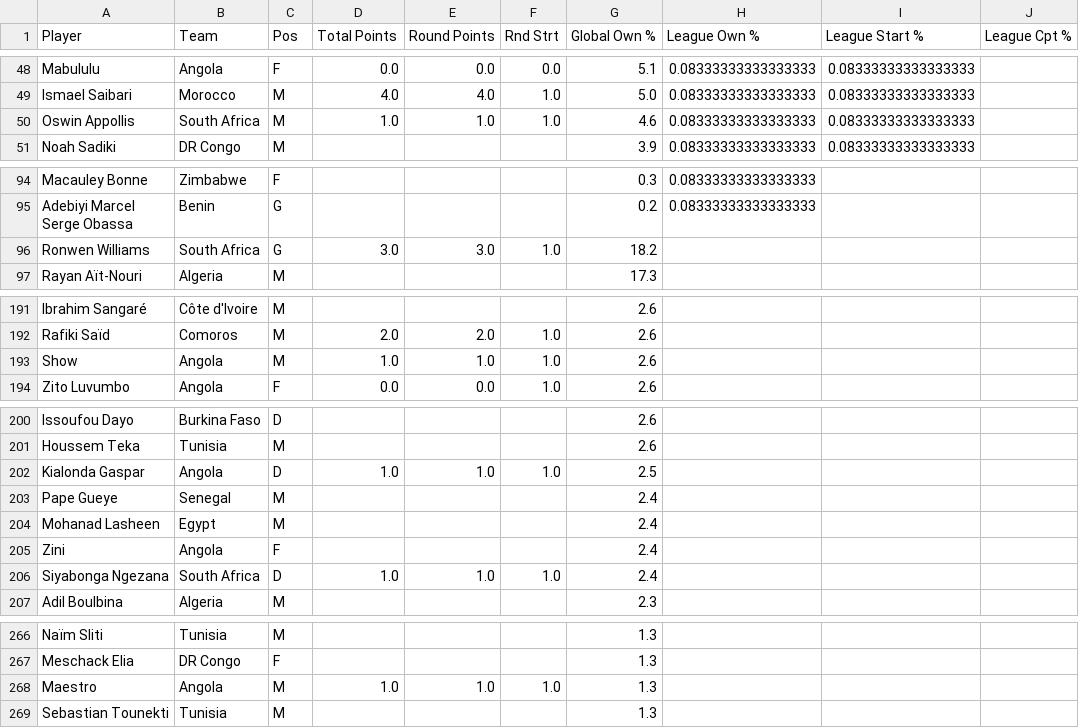
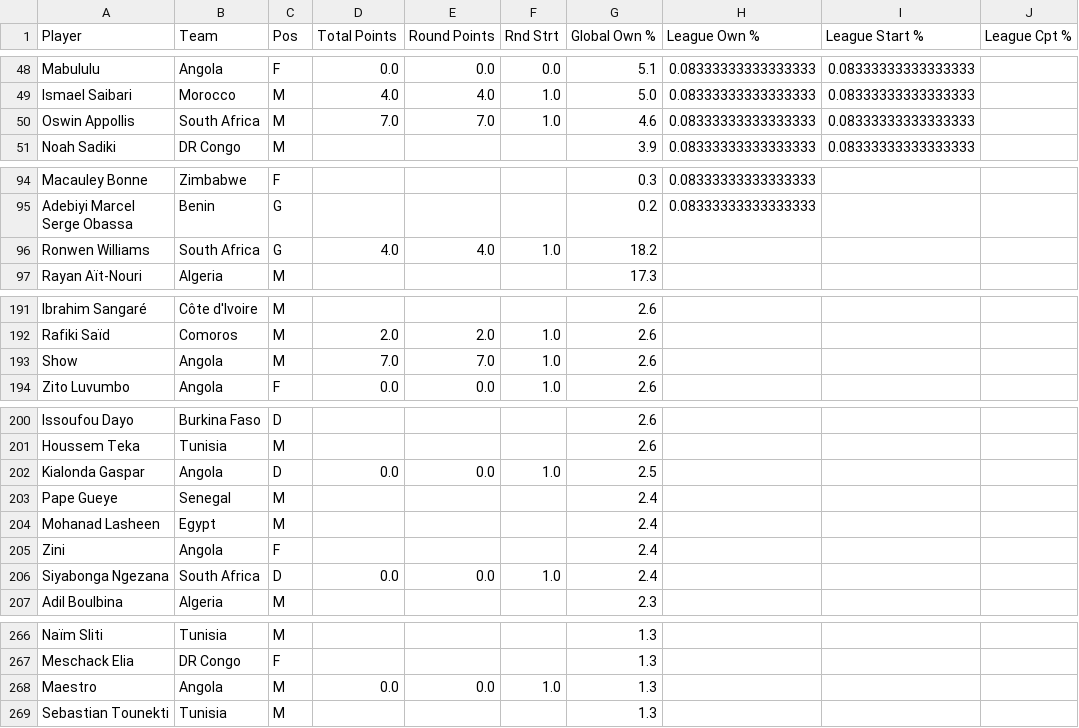
Before and after one commit to etrheingold/afcon, a CSV file: data/afcon_fantasy_market_1_with_league_ownership.csv, drawn as a sheet; only a part is shown, gaps mark what is left out; the diff covers the shown part only; the diff names each change by its address in the sheet, - before the commit and + after, or states it on an @@ line.

```diff
--- a/data/afcon_fantasy_market_1_with_league_ownership.csv
+++ b/data/afcon_fantasy_market_1_with_league_ownership.csv
-D50 (Total Points): 1.0
+D50 (Total Points): 7.0
-E50 (Round Points): 1.0
+E50 (Round Points): 7.0
-D96 (Total Points): 3.0
+D96 (Total Points): 4.0
-E96 (Round Points): 3.0
+E96 (Round Points): 4.0
-D193 (Total Points): 1.0
+D193 (Total Points): 7.0
-E193 (Round Points): 1.0
+E193 (Round Points): 7.0
-D202 (Total Points): 1.0
+D202 (Total Points): 0.0
-E202 (Round Points): 1.0
+E202 (Round Points): 0.0
-D206 (Total Points): 1.0
+D206 (Total Points): 0.0
-E206 (Round Points): 1.0
+E206 (Round Points): 0.0
-D268 (Total Points): 1.0
+D268 (Total Points): 0.0
-E268 (Round Points): 1.0
+E268 (Round Points): 0.0
```
Also changed, not shown: 3 added rows, 3 removed rows and 10 edited cells elsewhere in this file, data/afcon_fantasy_market_1.csv.
